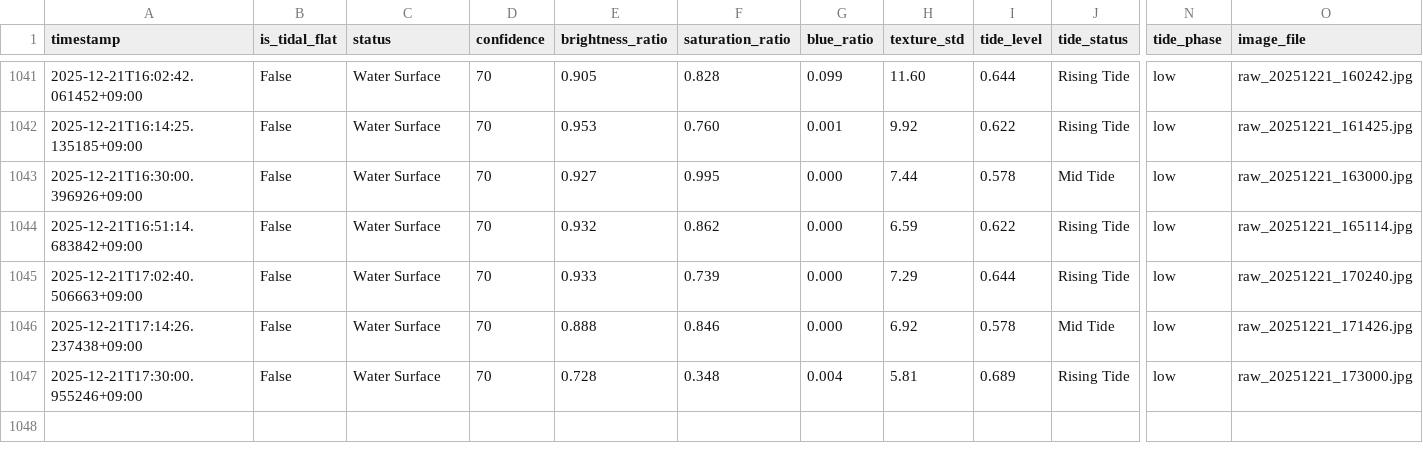
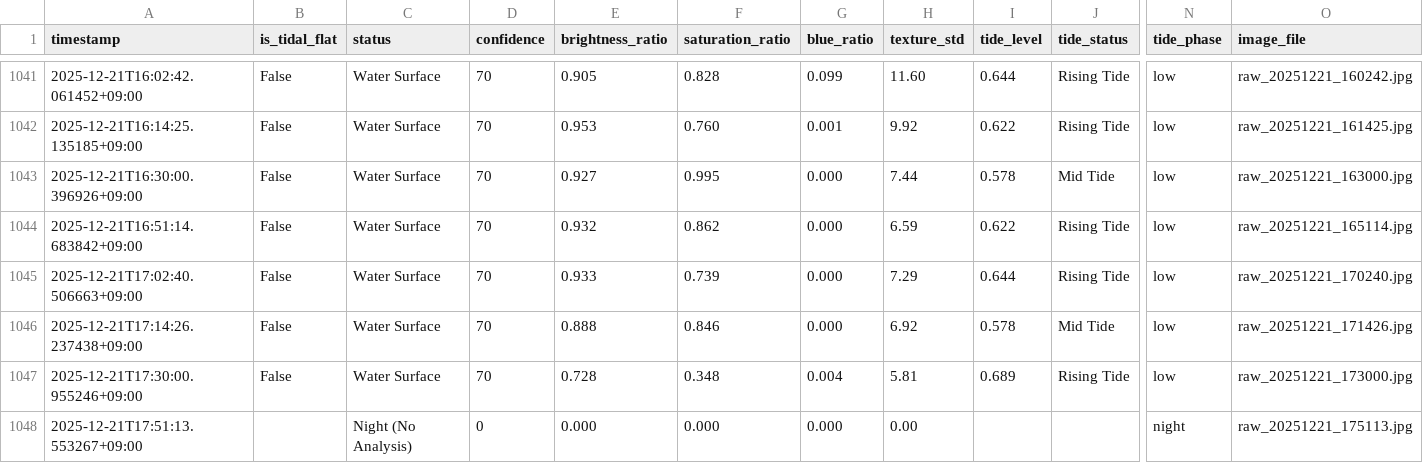
Before and after one commit to kitsukisaiseikyo-byte/nayako-higata, a CSV file: results/monitoring_log.csv, drawn as a sheet; only a part is shown, gaps mark what is left out; rows hold the shown columns only; the diff names each change by its address in the sheet, - before the commit and + after, or states it on an @@ line.

```diff
--- a/results/monitoring_log.csv
+++ b/results/monitoring_log.csv
+row 1048: 2025-12-21T17:51:13.553267+09:00 |  | Night (No Analysis) | 0 | 0.000 | 0.000 | 0.000 | 0.00 |  |  | night | raw_20251221_175113.jpg
```
Also changed, not shown: 3 other files.
